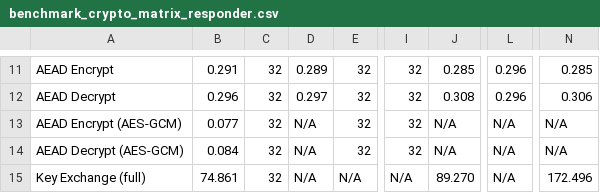
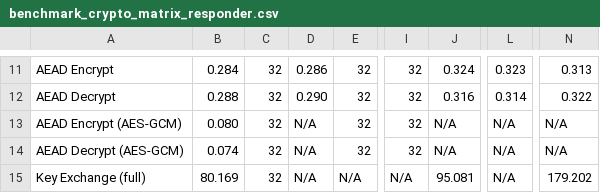
Before and after one commit to adipanca-unud/EDHOC-Hybrid, a CSV file: output/benchmark_crypto_matrix_responder.csv, drawn as a sheet; only a part is shown, gaps mark what is left out; the diff covers the shown part only; the diff names each change by its address in the sheet, - before the commit and + after, or states it on an @@ line.

```diff
--- a/output/benchmark_crypto_matrix_responder.csv
+++ b/output/benchmark_crypto_matrix_responder.csv
-B11: 0.291
+B11: 0.284
-D11: 0.289
+D11: 0.286
-J11: 0.285
+J11: 0.324
-L11: 0.296
+L11: 0.323
-N11: 0.285
+N11: 0.313
-B12: 0.296
+B12: 0.288
-D12: 0.297
+D12: 0.290
-J12: 0.308
+J12: 0.316
-L12: 0.296
+L12: 0.314
-N12: 0.306
+N12: 0.322
-B13: 0.077
+B13: 0.080
-B14: 0.084
+B14: 0.074
-B15: 74.861
+B15: 80.169
-J15: 89.270
+J15: 95.081
-N15: 172.496
+N15: 179.202
```
Also changed, not shown: 31 edited cells elsewhere in this file, output/benchmark_crypto_ops_responder.csv, output/benchmark_crypto_simple_responder.csv, 19 other files.
